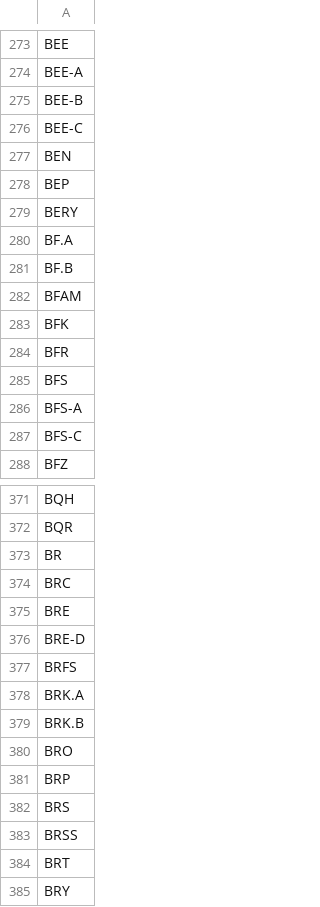
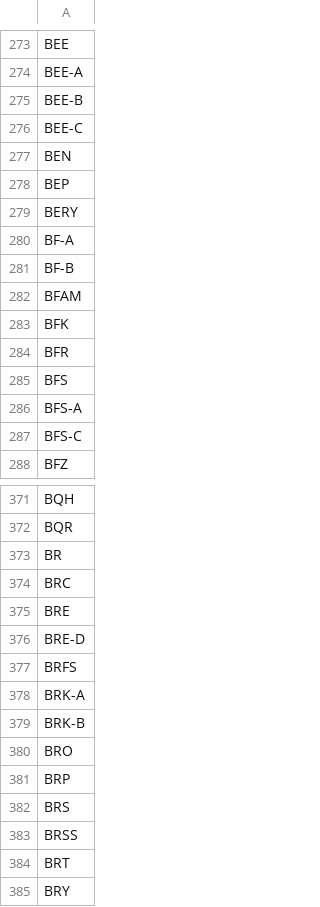
Before and after one commit to lmshek/stock, a CSV file: stock_list/nyse_all.csv, drawn as a sheet; only a part is shown, gaps mark what is left out.

```diff
--- a/stock_list/nyse_all.csv
+++ b/stock_list/nyse_all.csv
@@ -279,4 +279,4 @@ BEP
 BERY
-BF.A
-BF.B
+BF-A
+BF-B
 BFAM
@@ -377,4 +377,4 @@ BRE-D
 BRFS
-BRK.A
-BRK.B
+BRK-A
+BRK-B
 BRO
```
Also changed, not shown: stock_list/nyse_large.csv, stock_list/s_and_p.csv, 1 other file.
